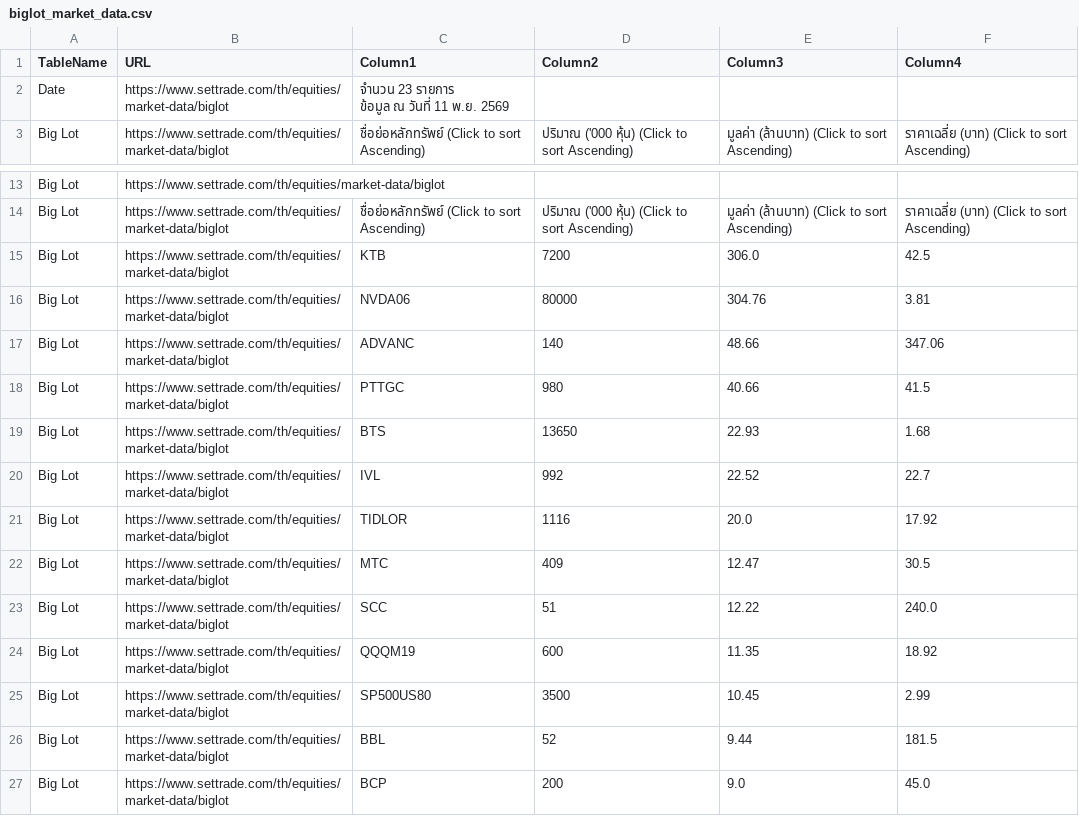
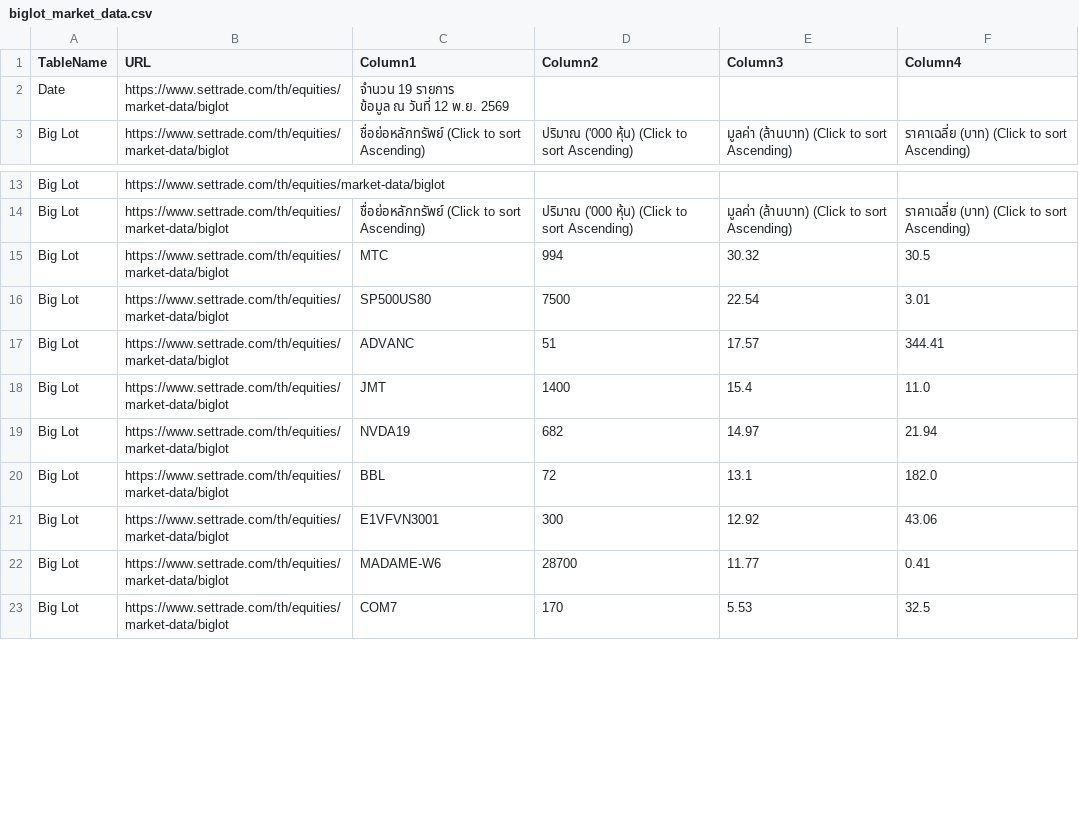
Before and after one commit to ake9522/biglot, a CSV file: data_biglot/biglot_market_data.csv, drawn as a sheet; only a part is shown, gaps mark what is left out; the diff covers the shown part only.

```diff
--- a/data_biglot/biglot_market_data.csv
+++ b/data_biglot/biglot_market_data.csv
@@ -1,4 +1,4 @@
 TableName,URL,Column1,Column2,Column3,Column4
-Date,https://www.settrade.com/th/equities/market-data/biglot,"จำนวน 23 รายการ
-         ข้อมูล ณ วันที่ 11 พ.ย. 2569",,,
+Date,https://www.settrade.com/th/equities/market-data/biglot,"จำนวน 19 รายการ
+         ข้อมูล ณ วันที่ 12 พ.ย. 2569",,,
 Big Lot,https://www.settrade.com/th/equities/market-data/biglot,ชื่อย่อหลักทรัพย์  (Click to sort Ascending),ปริมาณ ('000 หุ้น)  (Click to sort Ascending),มูลค่า (ล้านบาท)  (Click to sort Ascending),ราคาเฉลี่ย (บาท)  (Click to sort Ascending)
@@ -15,14 +15,10 @@ Big Lot,https://www.settrade.com/th/equities/market-data/biglot,,,,
 Big Lot,https://www.settrade.com/th/equities/market-data/biglot,ชื่อย่อหลักทรัพย์  (Click to sort Ascending),ปริมาณ ('000 หุ้น)  (Click to sort Ascending),มูลค่า (ล้านบาท)  (Click to sort Ascending),ราคาเฉลี่ย (บาท)  (Click to sort Ascending)
-Big Lot,https://www.settrade.com/th/equities/market-data/biglot,KTB,7200,306.0,42.5
-Big Lot,https://www.settrade.com/th/equities/market-data/biglot,NVDA06,80000,304.76,3.81
-Big Lot,https://www.settrade.com/th/equities/market-data/biglot,ADVANC,140,48.66,347.06
-Big Lot,https://www.settrade.com/th/equities/market-data/biglot,PTTGC,980,40.66,41.5
-Big Lot,https://www.settrade.com/th/equities/market-data/biglot,BTS,13650,22.93,1.68
-Big Lot,https://www.settrade.com/th/equities/market-data/biglot,IVL,992,22.52,22.7
-Big Lot,https://www.settrade.com/th/equities/market-data/biglot,TIDLOR,1116,20.0,17.92
-Big Lot,https://www.settrade.com/th/equities/market-data/biglot,MTC,409,12.47,30.5
-Big Lot,https://www.settrade.com/th/equities/market-data/biglot,SCC,51,12.22,240.0
-Big Lot,https://www.settrade.com/th/equities/market-data/biglot,QQQM19,600,11.35,18.92
-Big Lot,https://www.settrade.com/th/equities/market-data/biglot,SP500US80,3500,10.45,2.99
-Big Lot,https://www.settrade.com/th/equities/market-data/biglot,BBL,52,9.44,181.5
-Big Lot,https://www.settrade.com/th/equities/market-data/biglot,BCP,200,9.0,45.0
+Big Lot,https://www.settrade.com/th/equities/market-data/biglot,MTC,994,30.32,30.5
+Big Lot,https://www.settrade.com/th/equities/market-data/biglot,SP500US80,7500,22.54,3.01
+Big Lot,https://www.settrade.com/th/equities/market-data/biglot,ADVANC,51,17.57,344.41
+Big Lot,https://www.settrade.com/th/equities/market-data/biglot,JMT,1400,15.4,11.0
+Big Lot,https://www.settrade.com/th/equities/market-data/biglot,NVDA19,682,14.97,21.94
+Big Lot,https://www.settrade.com/th/equities/market-data/biglot,BBL,72,13.1,182.0
+Big Lot,https://www.settrade.com/th/equities/market-data/biglot,E1VFVN3001,300,12.92,43.06
+Big Lot,https://www.settrade.com/th/equities/market-data/biglot,MADAME-W6,28700,11.77,0.41
+Big Lot,https://www.settrade.com/th/equities/market-data/biglot,COM7,170,5.53,32.5
```
Also changed, not shown: 4 added rows, 4 removed rows and 20 edited cells elsewhere in this file.
